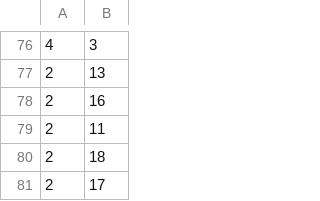
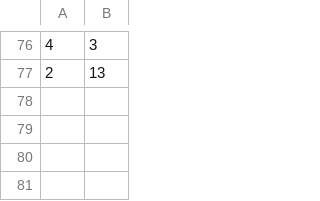
Before and after one commit to VeljkoW/Student-Service, a CSV file: CLI/Data/StudentSubject.csv, drawn as a sheet; only a part is shown, gaps mark what is left out; the diff names each change by its address in the sheet, - before the commit and + after, or states it on an @@ line.

```diff
--- a/CLI/Data/StudentSubject.csv
+++ b/CLI/Data/StudentSubject.csv
-row 78: 2 | 16
-row 79: 2 | 11
-row 80: 2 | 18
-row 81: 2 | 17
```
Also changed, not shown: CLI/Data/ExamGrades.csv, 2 other files.
